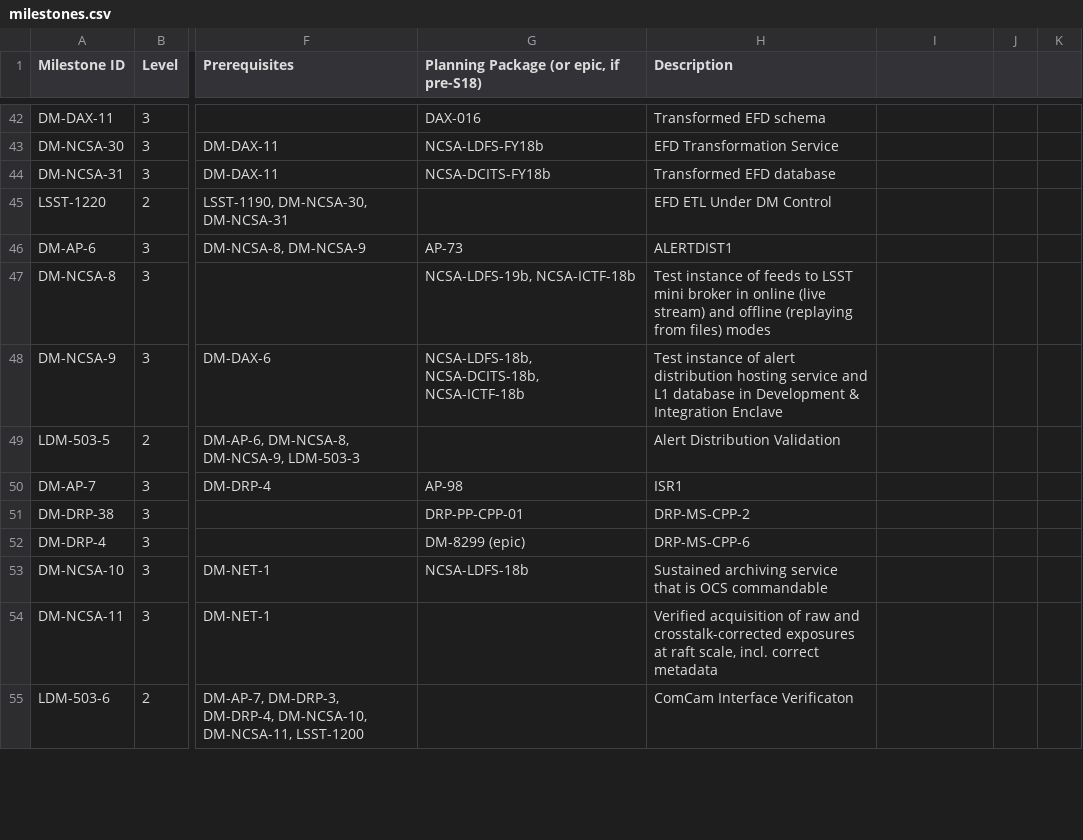
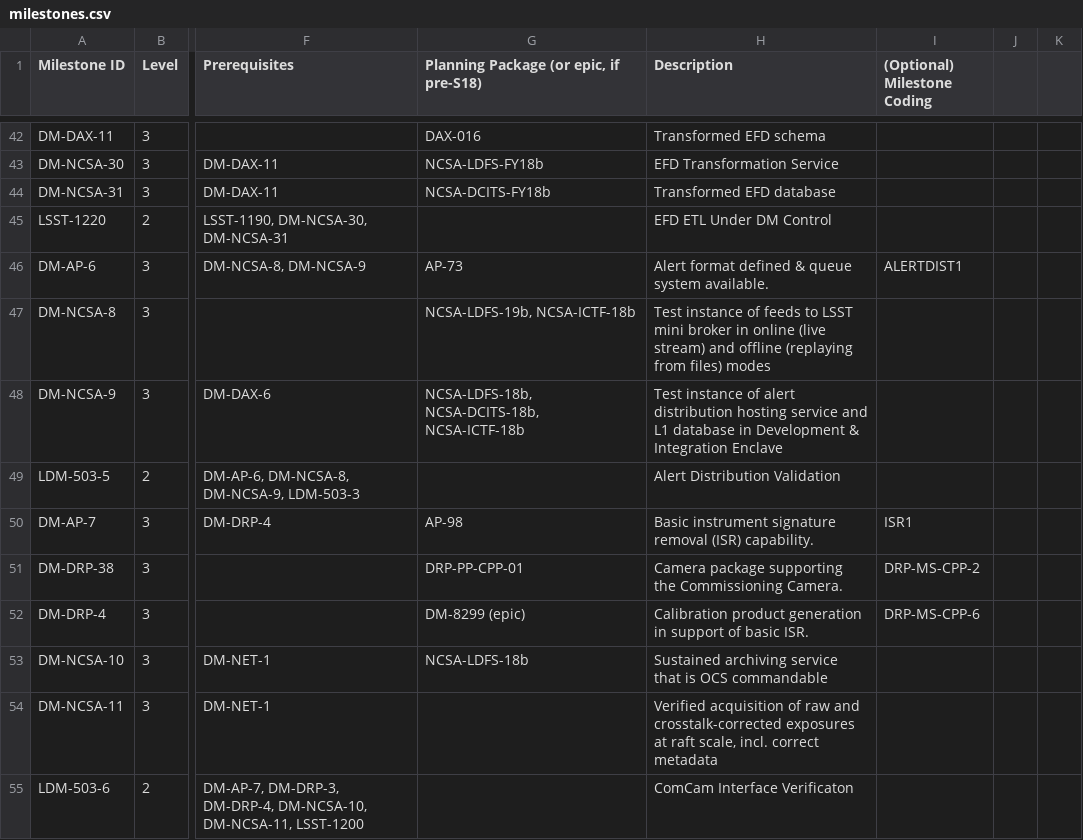
Before and after one commit to lsst/LDM-564, a CSV file: milestones.csv, drawn as a sheet; only a part is shown, gaps mark what is left out; the diff covers the shown part only; the diff names each change by its address in the sheet, - before the commit and + after, or states it on an @@ line.

Commit message:
Flesh out descriptions of SciPi milestones.

```diff
--- a/milestones.csv
+++ b/milestones.csv
-I1: (empty)
+I1: (Optional) Milestone Coding
-H46 (Description): ALERTDIST1
+H46 (Description): Alert format defined & queue system available.
-I46 ((Optional) Milestone Coding): (empty)
+I46 ((Optional) Milestone Coding): ALERTDIST1
-H50 (Description): ISR1
+H50 (Description): Basic instrument signature removal (ISR) capability.
-I50 ((Optional) Milestone Coding): (empty)
+I50 ((Optional) Milestone Coding): ISR1
-H51 (Description): DRP-MS-CPP-2
+H51 (Description): Camera package supporting the Commissioning Camera.
-I51 ((Optional) Milestone Coding): (empty)
+I51 ((Optional) Milestone Coding): DRP-MS-CPP-2
-H52 (Description): DRP-MS-CPP-6
+H52 (Description): Calibration product generation in support of basic ISR.
-I52 ((Optional) Milestone Coding): (empty)
+I52 ((Optional) Milestone Coding): DRP-MS-CPP-6
```
Also changed, not shown: 99 edited cells elsewhere in this file, 1 other file.
